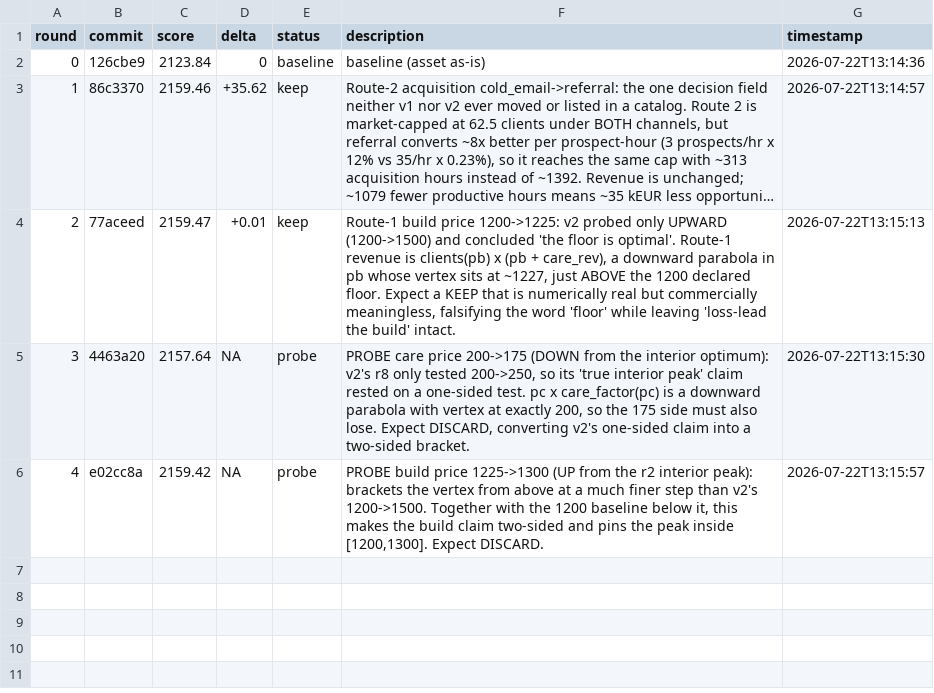
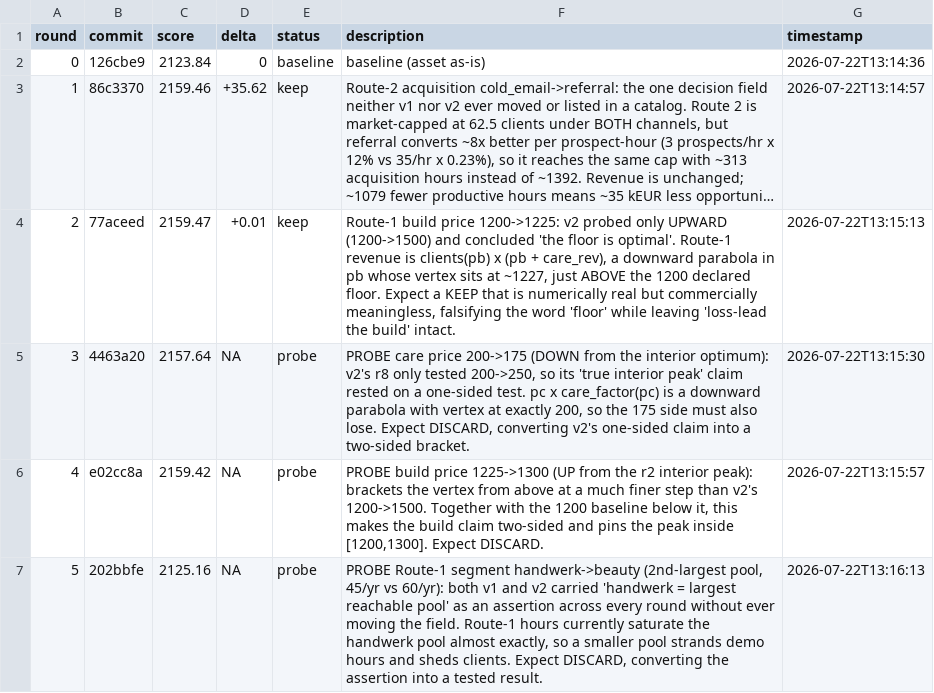
Before and after one commit to 011matthias/agentic-ops1.01, a TSV file: docs/optimize/upwork-independence-gtm-v2-confirm/results.tsv, drawn as a sheet; long unchanged cells end in ….

Commit message:
experiment(upwork-independence-gtm-v2-confirm): r5 journal (probe)

```diff
--- a/docs/optimize/upwork-independence-gtm-v2-confirm/results.tsv
+++ b/docs/optimize/upwork-independence-gtm-v2-confirm/results.tsv
@@ -6 +6,2 @@ round	commit	score	delta	status	description	timestamp
 4	e02cc8a	2159.42	NA	probe	PROBE build price 1225->1300 (UP from the r2 interior peak): brackets the vertex from above at a much finer step than v2's 1200->1500. Together with the 1200 baseline below it, this makes the build claim two-sided and pins the peak inside [1200,1300]. Expect DISCARD.	2026-07-22T13:15:57
+5	202bbfe	2125.16	NA	probe	PROBE Route-1 segment handwerk->beauty (2nd-largest pool, 45/yr vs 60/yr): both v1 and v2 carried 'handwerk = largest reachable pool' as an assertion across every round without ever moving the field. Route-1 hours currently saturate the handwerk pool almost exactly, so a smaller pool strands demo hours and sheds clients. Expect DISCARD, converting the assertion into a tested result.	2026-07-22T13:16:13
```
